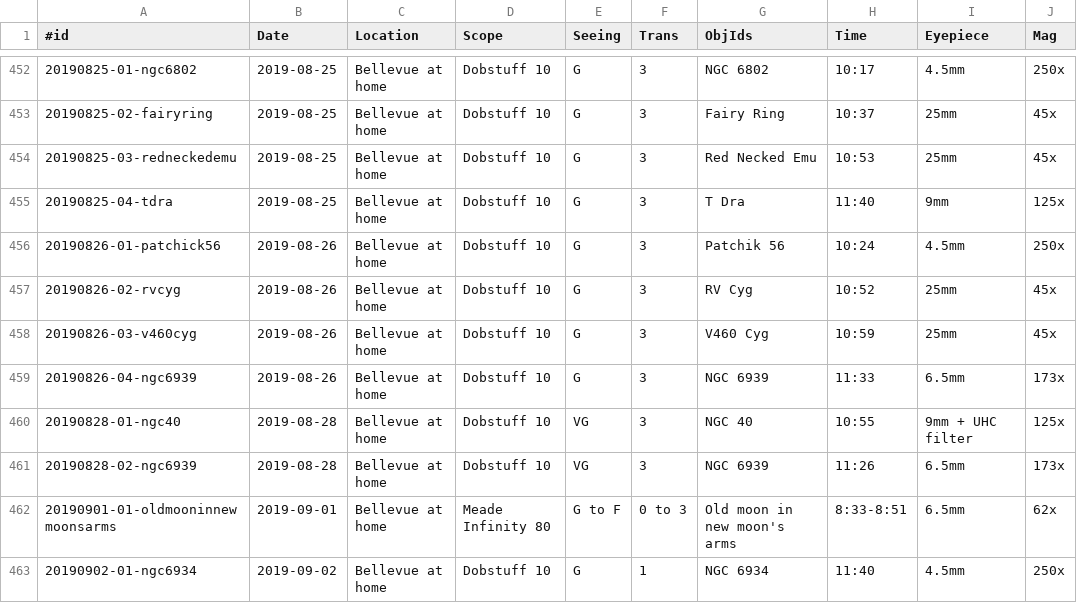
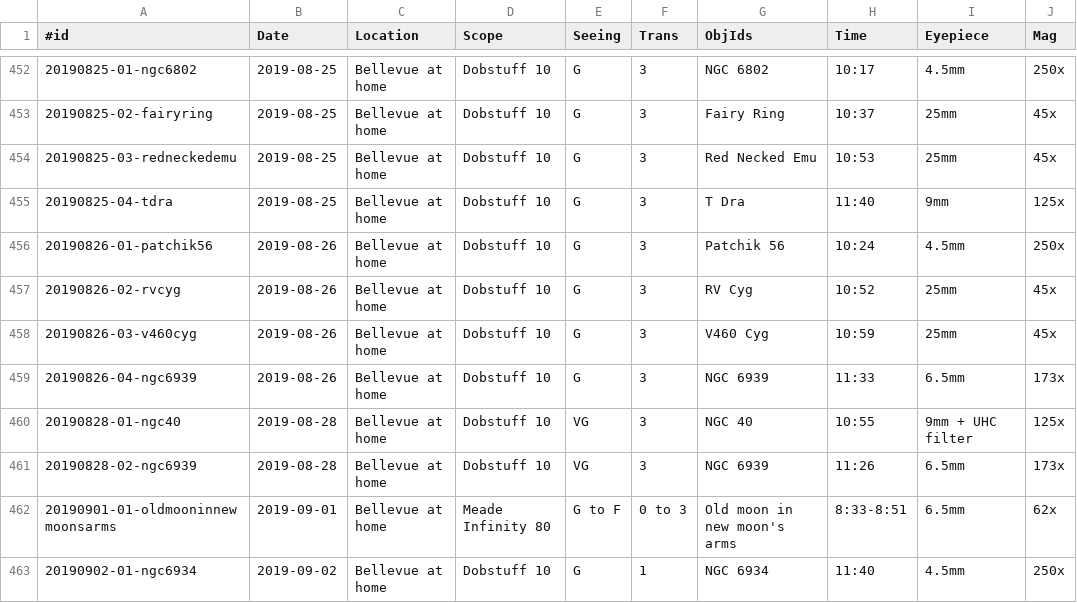
Before and after one commit to jonathanacross/astrodb, a TSV file: data/full_observations.tsv, drawn as a sheet; only a part is shown, gaps mark what is left out; the diff names each change by its address in the sheet, - before the commit and + after, or states it on an @@ line.

Commit message:
some data fixes

```diff
--- a/data/full_observations.tsv
+++ b/data/full_observations.tsv
-A456 (#id): 20190826-01-patchick56
+A456 (#id): 20190826-01-patchik56
```
Also changed, not shown: data/full_programs.tsv, 1 other file.
